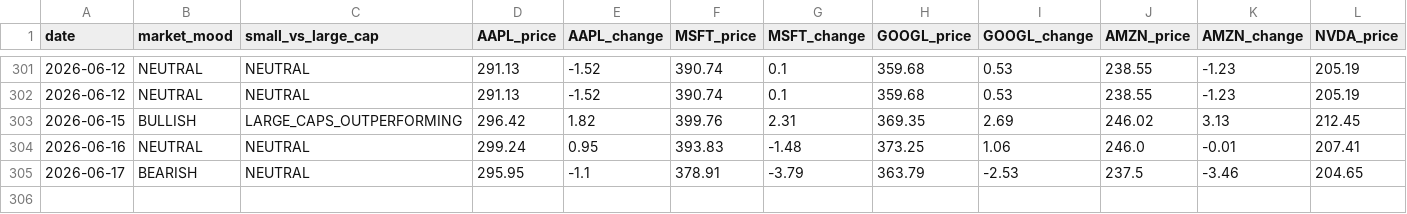
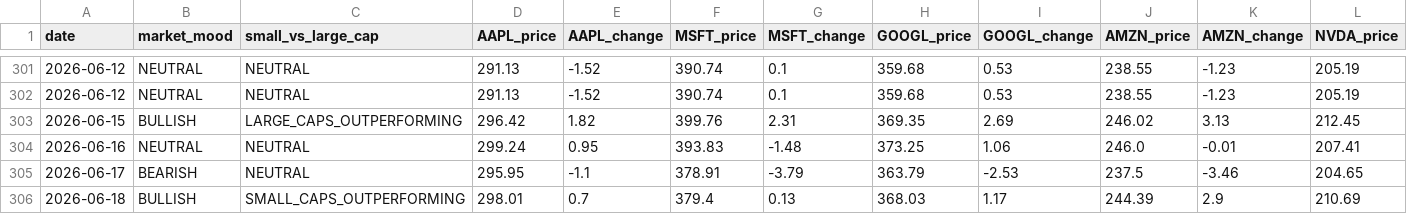
Before and after one commit to jfvitali-stack/microcap-adapted, a CSV file: data/market_history.csv, drawn as a sheet; only a part is shown, gaps mark what is left out; rows hold the shown columns only; the diff names each change by its address in the sheet, - before the commit and + after, or states it on an @@ line.

```diff
--- a/data/market_history.csv
+++ b/data/market_history.csv
+row 306: 2026-06-18 | BULLISH | SMALL_CAPS_OUTPERFORMING | 298.01 | 0.7 | 379.4 | 0.13 | 368.03 | 1.17 | 244.39 | 2.9 | 210.69
```
Also changed, not shown: 1 other file.
